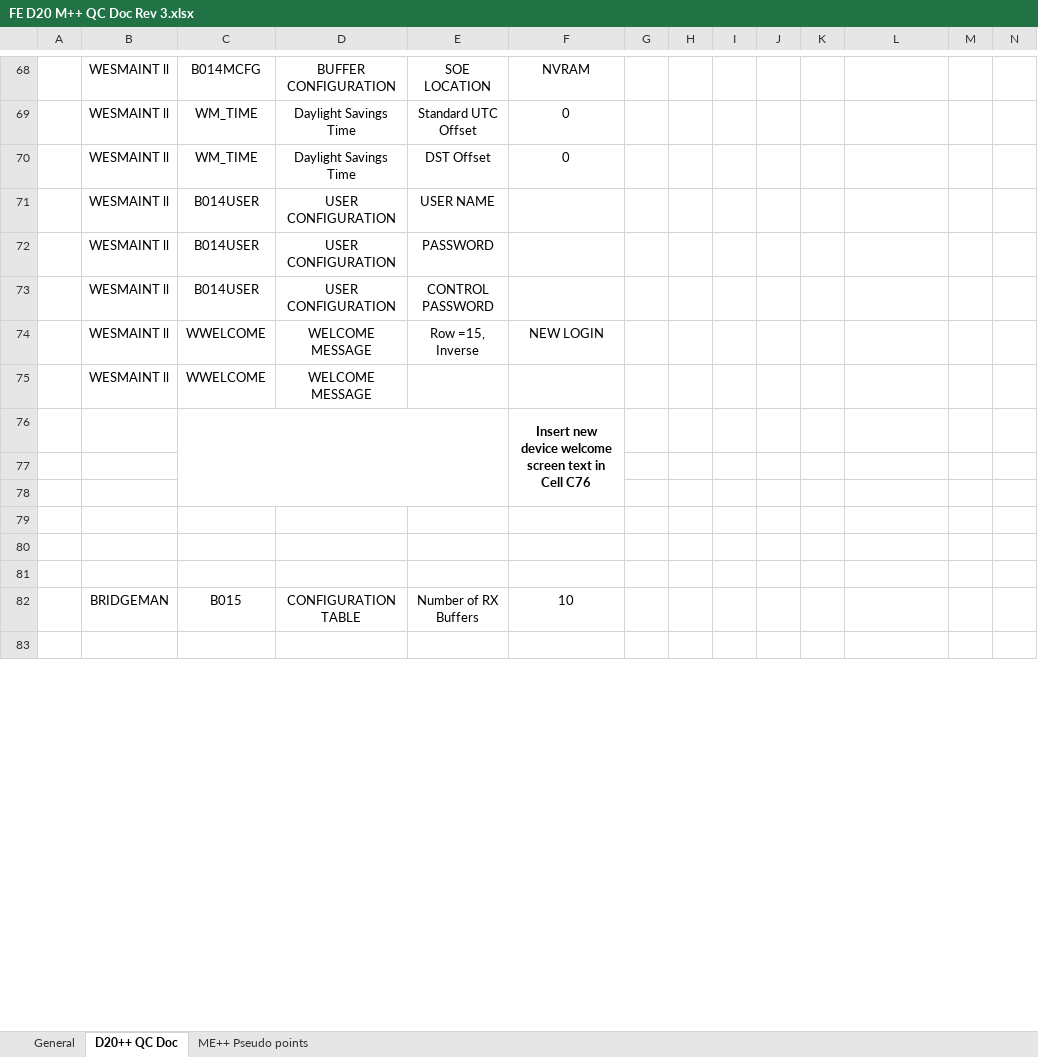
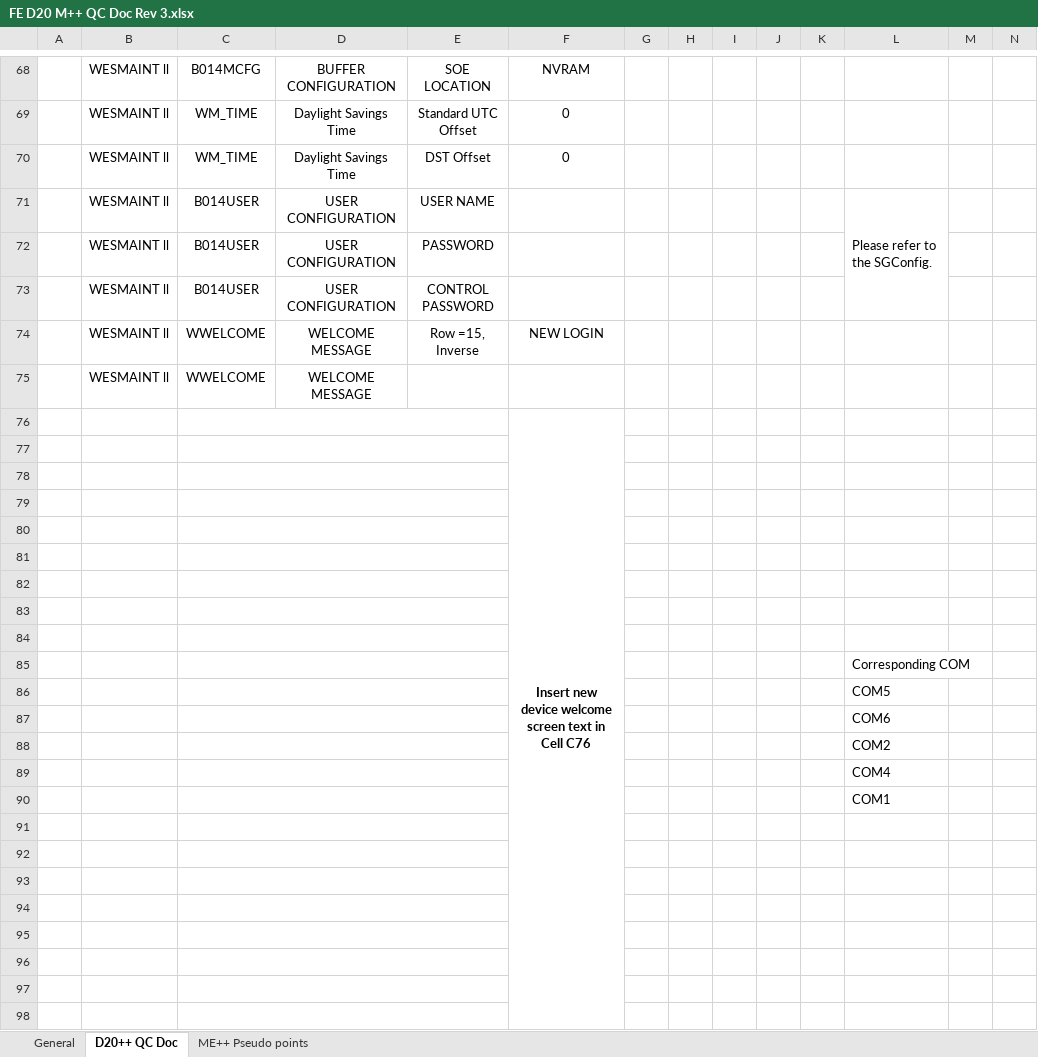
Before and after one commit to mac3ksu/FE-D20_Checker, an Excel workbook: Example D20 XML/D20M++/FE D20 M++ QC Doc Rev 3.xlsx, sheet D20++ QC Doc, drawn as a sheet; only a part is shown, gaps mark what is left out; the shorter side is filled out with more unchanged rows; values as stored, in another font and other column widths than the file's, no borders; conditional formats not drawn; removed rows and columns are numbered as before the commit, all else as after; rows hold the shown columns only; the diff covers the shown part only; the diff names each change by its address in the sheet, - before the commit and + after, or states it on an @@ line.

```diff
--- a/Example D20 XML/D20M++/FE D20 M++ QC Doc Rev 3.xlsx (sheet D20++ QC Doc)
+++ b/Example D20 XML/D20M++/FE D20 M++ QC Doc Rev 3.xlsx (sheet D20++ QC Doc)
-L71: (empty)
+L71: Please refer to the SGConfig.
+L71:L73 merged
-C76:E78 merged
+C76:E76 merged
-F76:F78 merged
+F76:F100 merged
+C77:E77 merged
+C78:E78 merged
+C79:E79 merged
+C80:E80 merged
+C81:E81 merged
+row 82: (empty)
+row 83: (empty)
+row 84: (empty)
+row 85:  |  |  |  |  |  |  |  |  |  |  | Corresponding COM
+row 86:  |  |  |  |  |  |  |  |  |  |  | COM5
+row 87:  |  |  |  |  |  |  |  |  |  |  | COM6
+row 88:  |  |  |  |  |  |  |  |  |  |  | COM2
+row 89:  |  |  |  |  |  |  |  |  |  |  | COM4
+row 90:  |  |  |  |  |  |  |  |  |  |  | COM1
+row 91: (empty)
+row 92: (empty)
+row 93: (empty)
+row 94: (empty)
+row 95: (empty)
+row 96: (empty)
+row 97: (empty)
+row 98: (empty)
```
Also changed, not shown: 32 added rows, 22 removed rows, 35 edited cells, cell formats and merged cells elsewhere in this sheet, 2 other files.
